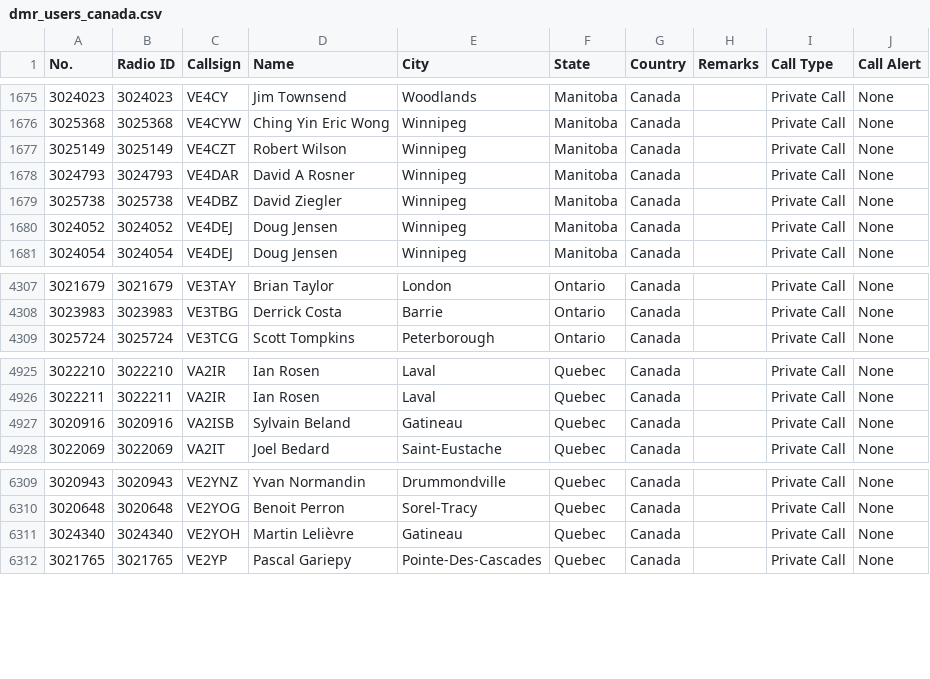
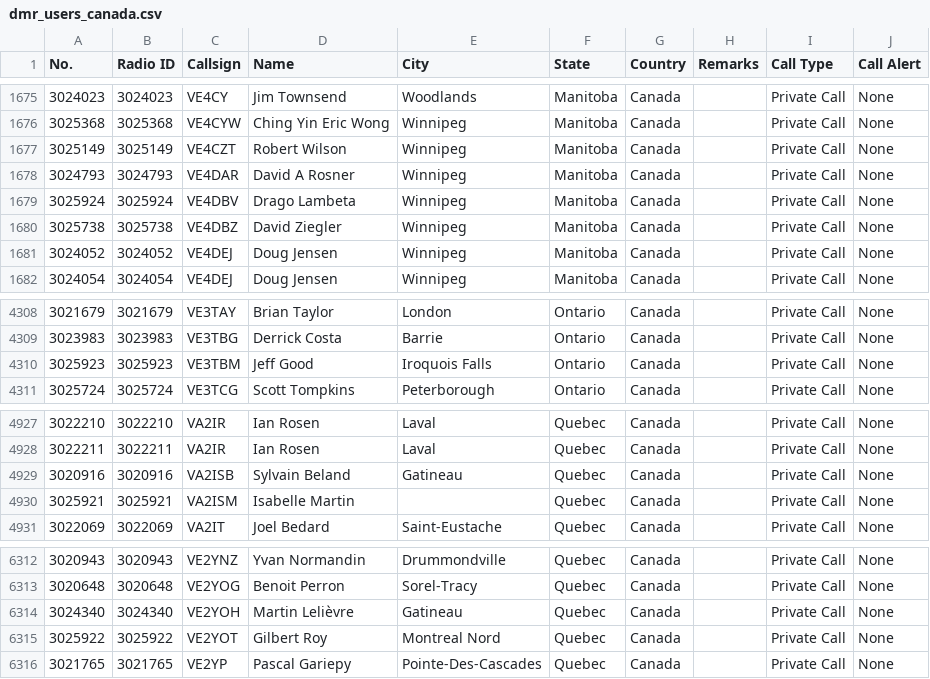
Before and after one commit to CraigHead/Anytone-DMR-Users, a CSV file: dmr_users_canada.csv, drawn as a sheet; only a part is shown, gaps mark what is left out.

Commit message:
Updated DMR User List 20240628.1

```diff
--- a/dmr_users_canada.csv
+++ b/dmr_users_canada.csv
@@ -1678,2 +1678,3 @@
 "3024793","3024793","VE4DAR","David A Rosner","Winnipeg","Manitoba","Canada","","Private Call","None"
+"3025924","3025924","VE4DBV","Drago Lambeta","Winnipeg","Manitoba","Canada","","Private Call","None"
 "3025738","3025738","VE4DBZ","David Ziegler","Winnipeg","Manitoba","Canada","","Private Call","None"
@@ -4308,2 +4309,3 @@
 "3023983","3023983","VE3TBG","Derrick Costa","Barrie","Ontario","Canada","","Private Call","None"
+"3025923","3025923","VE3TBM","Jeff Good","Iroquois Falls","Ontario","Canada","","Private Call","None"
 "3025724","3025724","VE3TCG","Scott Tompkins","Peterborough","Ontario","Canada","","Private Call","None"
@@ -4927,2 +4929,3 @@
 "3020916","3020916","VA2ISB","Sylvain Beland","Gatineau","Quebec","Canada","","Private Call","None"
+"3025921","3025921","VA2ISM","Isabelle Martin","","Quebec","Canada","","Private Call","None"
 "3022069","3022069","VA2IT","Joel Bedard","Saint-Eustache","Quebec","Canada","","Private Call","None"
@@ -6311,2 +6314,3 @@
 "3024340","3024340","VE2YOH","Martin Lelièvre","Gatineau","Quebec","Canada","","Private Call","None"
+"3025922","3025922","VE2YOT","Gilbert Roy","Montreal Nord","Quebec","Canada","","Private Call","None"
 "3021765","3021765","VE2YP","Pascal Gariepy","Pointe-Des-Cascades","Quebec","Canada","","Private Call","None"
```
